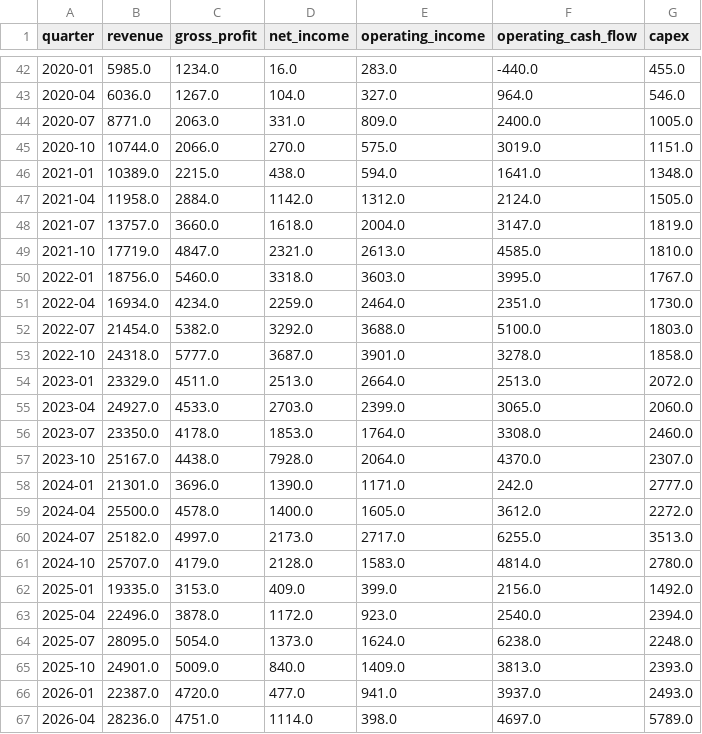
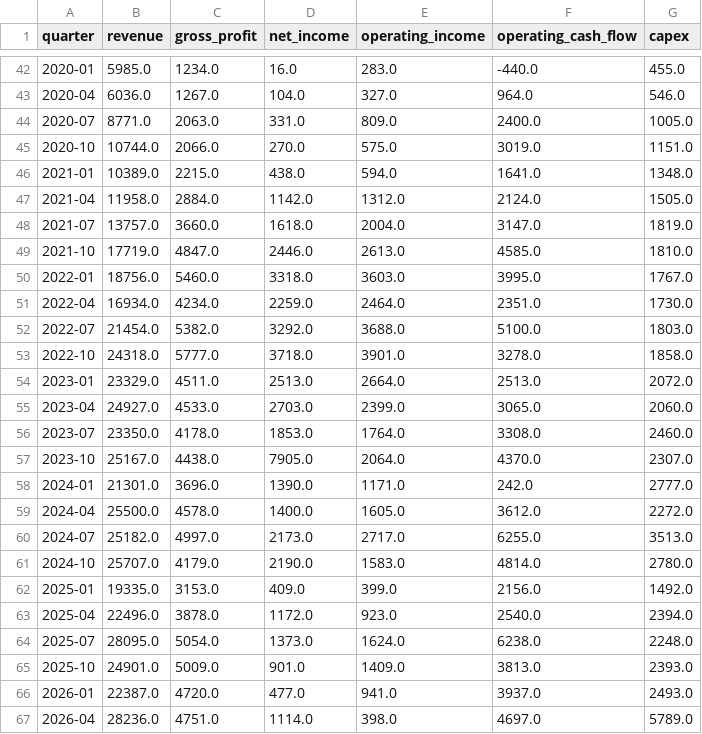
Before and after one commit to Shubham080802/tesla-Rivian-dashboard, a CSV file: data/external/ev/tesla_quarterly_financials.csv, drawn as a sheet; only a part is shown, gaps mark what is left out.

```diff
--- a/data/external/ev/tesla_quarterly_financials.csv
+++ b/data/external/ev/tesla_quarterly_financials.csv
@@ -48,3 +48,3 @@ quarter,revenue,gross_profit,net_income,operating_income,operating_cash_flow,cap
 2021-07,13757.0,3660.0,1618.0,2004.0,3147.0,1819.0
-2021-10,17719.0,4847.0,2321.0,2613.0,4585.0,1810.0
+2021-10,17719.0,4847.0,2446.0,2613.0,4585.0,1810.0
 2022-01,18756.0,5460.0,3318.0,3603.0,3995.0,1767.0
@@ -52,3 +52,3 @@ quarter,revenue,gross_profit,net_income,operating_income,operating_cash_flow,cap
 2022-07,21454.0,5382.0,3292.0,3688.0,5100.0,1803.0
-2022-10,24318.0,5777.0,3687.0,3901.0,3278.0,1858.0
+2022-10,24318.0,5777.0,3718.0,3901.0,3278.0,1858.0
 2023-01,23329.0,4511.0,2513.0,2664.0,2513.0,2072.0
@@ -56,3 +56,3 @@ quarter,revenue,gross_profit,net_income,operating_income,operating_cash_flow,cap
 2023-07,23350.0,4178.0,1853.0,1764.0,3308.0,2460.0
-2023-10,25167.0,4438.0,7928.0,2064.0,4370.0,2307.0
+2023-10,25167.0,4438.0,7905.0,2064.0,4370.0,2307.0
 2024-01,21301.0,3696.0,1390.0,1171.0,242.0,2777.0
@@ -60,3 +60,3 @@ quarter,revenue,gross_profit,net_income,operating_income,operating_cash_flow,cap
 2024-07,25182.0,4997.0,2173.0,2717.0,6255.0,3513.0
-2024-10,25707.0,4179.0,2128.0,1583.0,4814.0,2780.0
+2024-10,25707.0,4179.0,2190.0,1583.0,4814.0,2780.0
 2025-01,19335.0,3153.0,409.0,399.0,2156.0,1492.0
@@ -64,3 +64,3 @@ quarter,revenue,gross_profit,net_income,operating_income,operating_cash_flow,cap
 2025-07,28095.0,5054.0,1373.0,1624.0,6238.0,2248.0
-2025-10,24901.0,5009.0,840.0,1409.0,3813.0,2393.0
+2025-10,24901.0,5009.0,901.0,1409.0,3813.0,2393.0
 2026-01,22387.0,4720.0,477.0,941.0,3937.0,2493.0
```
Also changed, not shown: tableau/annual_financials.csv, tableau/forecasts.csv, 7 other files.
